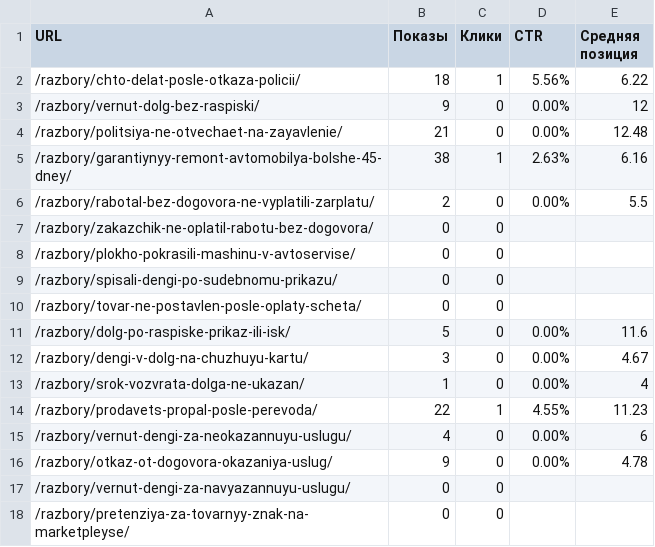
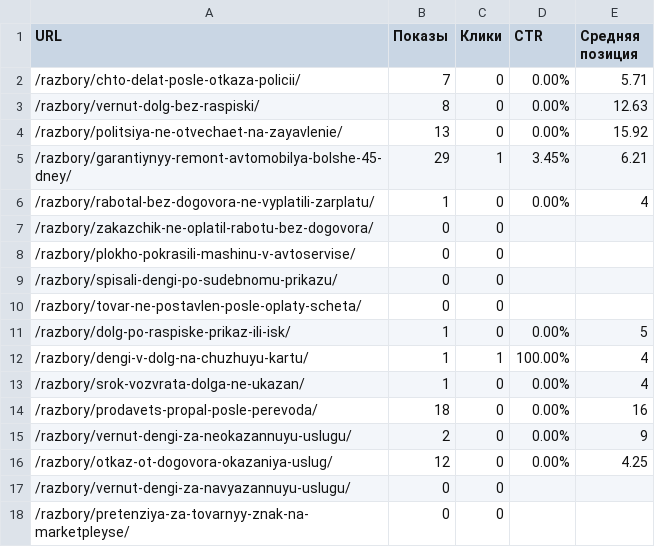
Before and after one commit to zcasqw92-yurist/maxim-shevchuk-lawyer, a CSV file: reports/seo-data/google-search-console-pages.csv, drawn as a sheet; only a part is shown; the diff covers the shown part only.

```diff
--- a/reports/seo-data/google-search-console-pages.csv
+++ b/reports/seo-data/google-search-console-pages.csv
@@ -1,7 +1,7 @@
 "URL","Показы","Клики","CTR","Средняя позиция"
-"/razbory/chto-delat-posle-otkaza-policii/","18","1","5.56%","6.22"
-"/razbory/vernut-dolg-bez-raspiski/","9","0","0.00%","12"
-"/razbory/politsiya-ne-otvechaet-na-zayavlenie/","21","0","0.00%","12.48"
-"/razbory/garantiynyy-remont-avtomobilya-bolshe-45-dney/","38","1","2.63%","6.16"
-"/razbory/rabotal-bez-dogovora-ne-vyplatili-zarplatu/","2","0","0.00%","5.5"
+"/razbory/chto-delat-posle-otkaza-policii/","7","0","0.00%","5.71"
+"/razbory/vernut-dolg-bez-raspiski/","8","0","0.00%","12.63"
+"/razbory/politsiya-ne-otvechaet-na-zayavlenie/","13","0","0.00%","15.92"
+"/razbory/garantiynyy-remont-avtomobilya-bolshe-45-dney/","29","1","3.45%","6.21"
+"/razbory/rabotal-bez-dogovora-ne-vyplatili-zarplatu/","1","0","0.00%","4"
 "/razbory/zakazchik-ne-oplatil-rabotu-bez-dogovora/","0","0","",""
@@ -10,8 +10,8 @@
 "/razbory/tovar-ne-postavlen-posle-oplaty-scheta/","0","0","",""
-"/razbory/dolg-po-raspiske-prikaz-ili-isk/","5","0","0.00%","11.6"
-"/razbory/dengi-v-dolg-na-chuzhuyu-kartu/","3","0","0.00%","4.67"
+"/razbory/dolg-po-raspiske-prikaz-ili-isk/","1","0","0.00%","5"
+"/razbory/dengi-v-dolg-na-chuzhuyu-kartu/","1","1","100.00%","4"
 "/razbory/srok-vozvrata-dolga-ne-ukazan/","1","0","0.00%","4"
-"/razbory/prodavets-propal-posle-perevoda/","22","1","4.55%","11.23"
-"/razbory/vernut-dengi-za-neokazannuyu-uslugu/","4","0","0.00%","6"
-"/razbory/otkaz-ot-dogovora-okazaniya-uslug/","9","0","0.00%","4.78"
+"/razbory/prodavets-propal-posle-perevoda/","18","0","0.00%","16"
+"/razbory/vernut-dengi-za-neokazannuyu-uslugu/","2","0","0.00%","9"
+"/razbory/otkaz-ot-dogovora-okazaniya-uslug/","12","0","0.00%","4.25"
 "/razbory/vernut-dengi-za-navyazannuyu-uslugu/","0","0","",""
```
Also changed, not shown: 7 edited cells elsewhere in this file, reports/seo-data/sheet-cluster-statistics.csv, reports/seo-data/sheet-content-contact-signals.csv, 7 other files.
